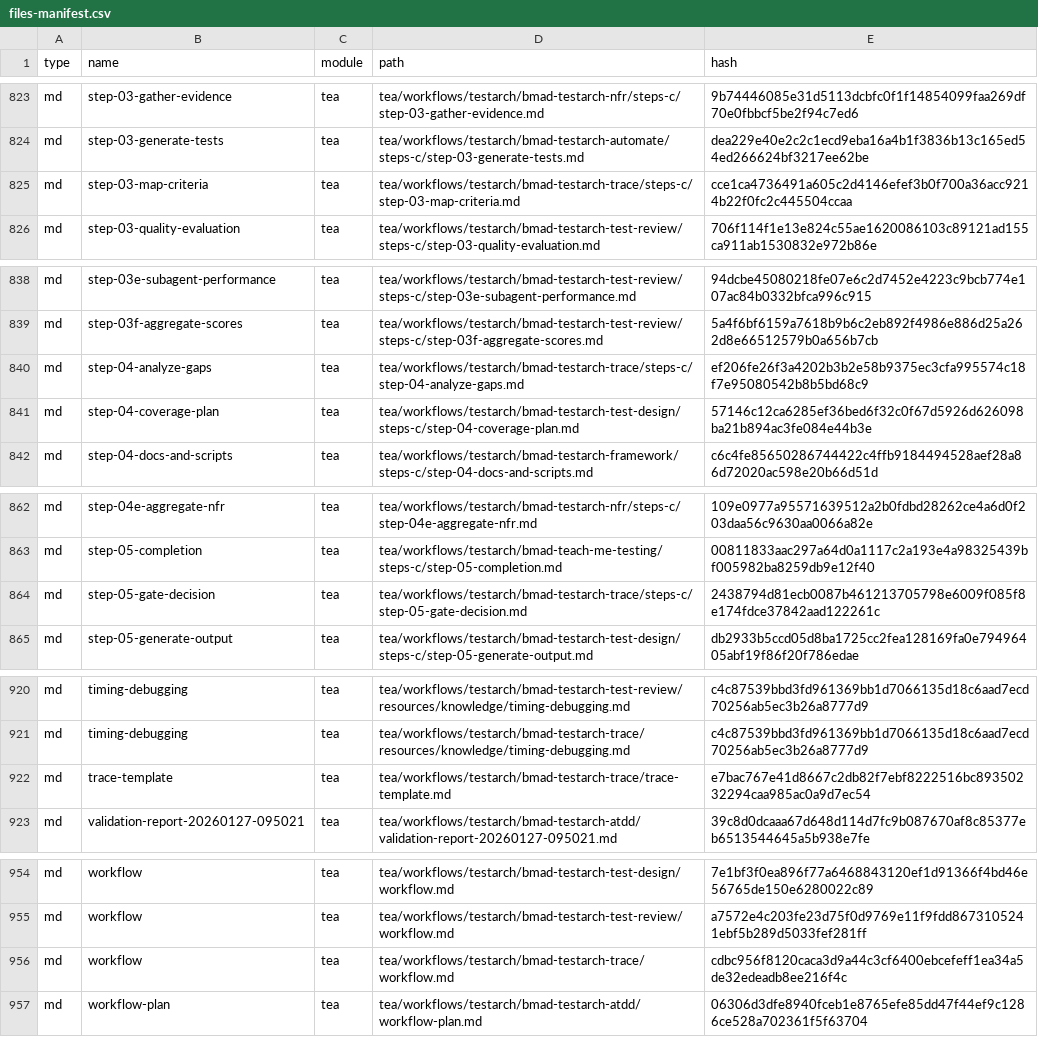
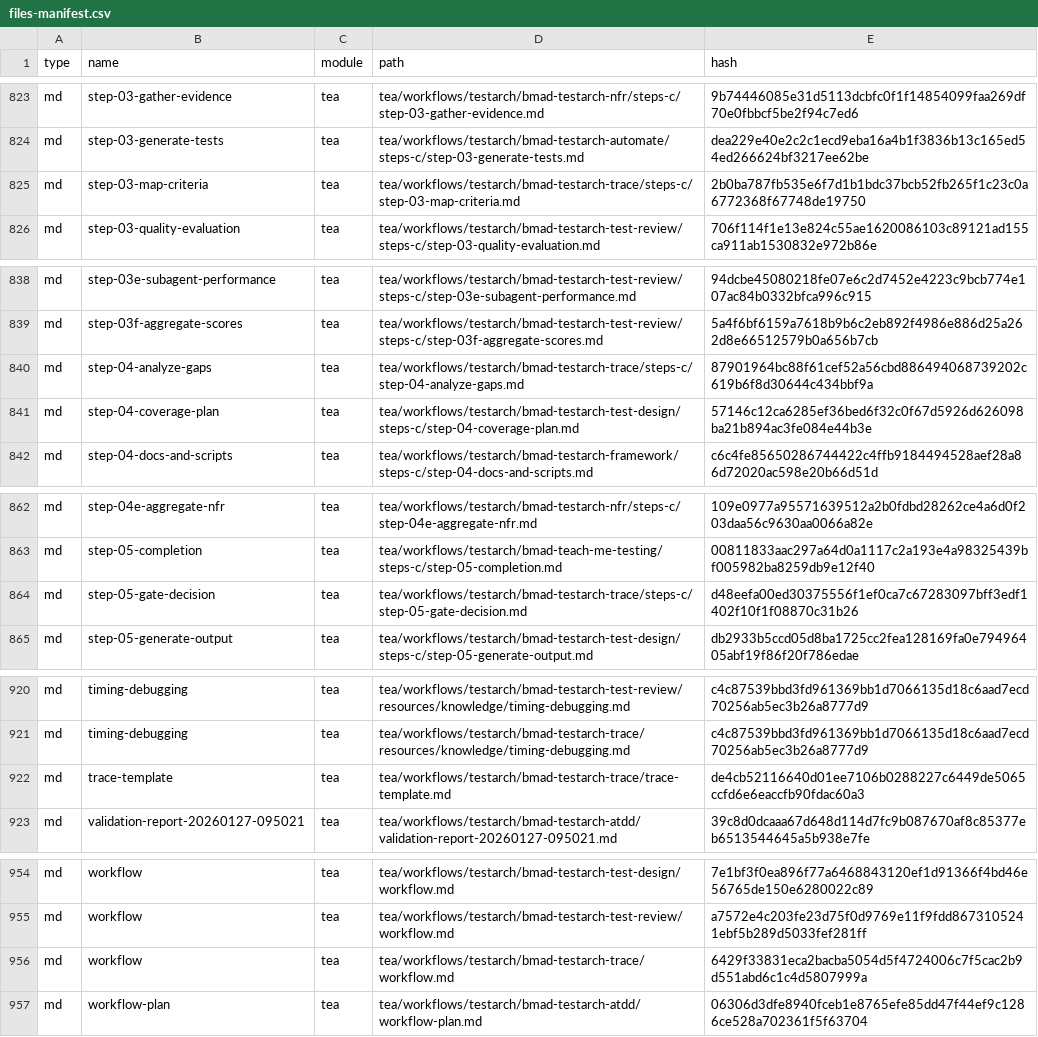
Before and after one commit to Contzokas/MedW, a CSV file: _bmad/_config/files-manifest.csv, drawn as a sheet; only a part is shown, gaps mark what is left out; the diff covers the shown part only.

```diff
--- a/_bmad/_config/files-manifest.csv
+++ b/_bmad/_config/files-manifest.csv
@@ -824,3 +824,3 @@ type,name,module,path,hash
 "md","step-03-generate-tests","tea","tea/workflows/testarch/bmad-testarch-automate/steps-c/step-03-generate-tests.md","dea229e40e2c2c1ecd9eba16a4b1f3836b13c165ed54ed266624bf3217ee62be"
-"md","step-03-map-criteria","tea","tea/workflows/testarch/bmad-testarch-trace/steps-c/step-03-map-criteria.md","cce1ca4736491a605c2d4146efef3b0f700a36acc9214b22f0fc2c445504ccaa"
+"md","step-03-map-criteria","tea","tea/workflows/testarch/bmad-testarch-trace/steps-c/step-03-map-criteria.md","2b0ba787fb535e6f7d1b1bdc37bcb52fb265f1c23c0a6772368f67748de19750"
 "md","step-03-quality-evaluation","tea","tea/workflows/testarch/bmad-testarch-test-review/steps-c/step-03-quality-evaluation.md","706f114f1e13e824c55ae1620086103c89121ad155ca911ab1530832e972b86e"
@@ -839,3 +839,3 @@ type,name,module,path,hash
 "md","step-03f-aggregate-scores","tea","tea/workflows/testarch/bmad-testarch-test-review/steps-c/step-03f-aggregate-scores.md","5a4f6bf6159a7618b9b6c2eb892f4986e886d25a262d8e66512579b0a656b7cb"
-"md","step-04-analyze-gaps","tea","tea/workflows/testarch/bmad-testarch-trace/steps-c/step-04-analyze-gaps.md","ef206fe26f3a4202b3b2e58b9375ec3cfa995574c18f7e95080542b8b5bd68c9"
+"md","step-04-analyze-gaps","tea","tea/workflows/testarch/bmad-testarch-trace/steps-c/step-04-analyze-gaps.md","87901964bc88f61cef52a56cbd886494068739202c619b6f8d30644c434bbf9a"
 "md","step-04-coverage-plan","tea","tea/workflows/testarch/bmad-testarch-test-design/steps-c/step-04-coverage-plan.md","57146c12ca6285ef36bed6f32c0f67d5926d626098ba21b894ac3fe084e44b3e"
@@ -863,3 +863,3 @@ type,name,module,path,hash
 "md","step-05-completion","tea","tea/workflows/testarch/bmad-teach-me-testing/steps-c/step-05-completion.md","00811833aac297a64d0a1117c2a193e4a98325439bf005982ba8259db9e12f40"
-"md","step-05-gate-decision","tea","tea/workflows/testarch/bmad-testarch-trace/steps-c/step-05-gate-decision.md","2438794d81ecb0087b461213705798e6009f085f8e174fdce37842aad122261c"
+"md","step-05-gate-decision","tea","tea/workflows/testarch/bmad-testarch-trace/steps-c/step-05-gate-decision.md","d48eefa00ed30375556f1ef0ca7c67283097bff3edf1402f10f1f08870c31b26"
 "md","step-05-generate-output","tea","tea/workflows/testarch/bmad-testarch-test-design/steps-c/step-05-generate-output.md","db2933b5ccd05d8ba1725cc2fea128169fa0e79496405abf19f86f20f786edae"
@@ -921,3 +921,3 @@ type,name,module,path,hash
 "md","timing-debugging","tea","tea/workflows/testarch/bmad-testarch-trace/resources/knowledge/timing-debugging.md","c4c87539bbd3fd961369bb1d7066135d18c6aad7ecd70256ab5ec3b26a8777d9"
-"md","trace-template","tea","tea/workflows/testarch/bmad-testarch-trace/trace-template.md","e7bac767e41d8667c2db82f7ebf8222516bc89350232294caa985ac0a9d7ec54"
+"md","trace-template","tea","tea/workflows/testarch/bmad-testarch-trace/trace-template.md","de4cb52116640d01ee7106b0288227c6449de5065ccfd6e6eaccfb90fdac60a3"
 "md","validation-report-20260127-095021","tea","tea/workflows/testarch/bmad-testarch-atdd/validation-report-20260127-095021.md","39c8d0dcaaa67d648d114d7fc9b087670af8c85377eb6513544645a5b938e7fe"
@@ -955,3 +955,3 @@ type,name,module,path,hash
 "md","workflow","tea","tea/workflows/testarch/bmad-testarch-test-review/workflow.md","a7572e4c203fe23d75f0d9769e11f9fdd8673105241ebf5b289d5033fef281ff"
-"md","workflow","tea","tea/workflows/testarch/bmad-testarch-trace/workflow.md","cdbc956f8120caca3d9a44c3cf6400ebcefeff1ea34a5de32edeadb8ee216f4c"
+"md","workflow","tea","tea/workflows/testarch/bmad-testarch-trace/workflow.md","6429f33831eca2bacba5054d5f4724006c7f5cac2b9d551abd6c1c4d5807999a"
 "md","workflow-plan","tea","tea/workflows/testarch/bmad-testarch-atdd/workflow-plan.md","06306d3dfe8940fceb1e8765efe85dd47f44ef9c1286ce528a702361f5f63704"
```
Also changed, not shown: 12 edited cells elsewhere in this file, 49 other files.
